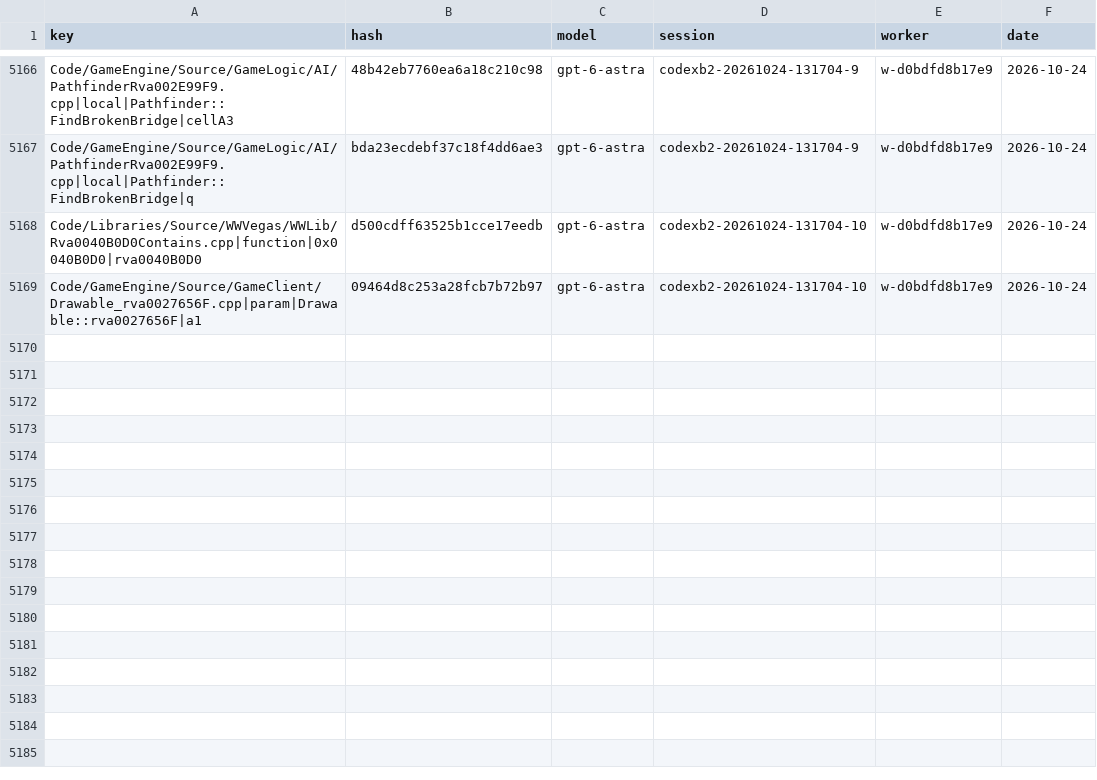
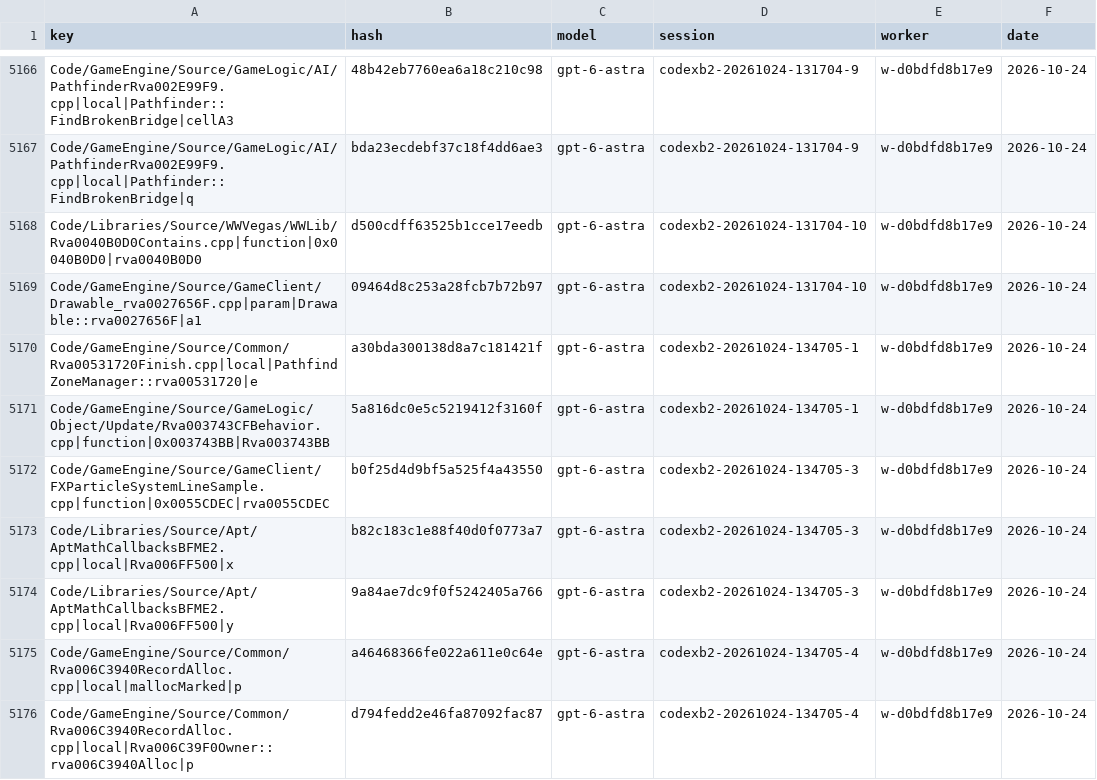
Before and after one commit to Alitryel/Open-BFME-2, a CSV file: reverse/name_votes.csv, drawn as a sheet; only a part is shown, gaps mark what is left out.

```diff
--- a/reverse/name_votes.csv
+++ b/reverse/name_votes.csv
@@ -5169 +5169,8 @@ Code/Libraries/Source/WWVegas/WWLib/Rva0040B0D0Contains.cpp|function|0x0040B0D0|
 Code/GameEngine/Source/GameClient/Drawable_rva0027656F.cpp|param|Drawable::rva0027656F|a1,09464d8c253a28fcb7b72b97,gpt-6-astra,codexb2-20261024-131704-10,w-d0bdfd8b17e9,2026-10-24
+Code/GameEngine/Source/Common/Rva00531720Finish.cpp|local|PathfindZoneManager::rva00531720|e,a30bda300138d8a7c181421f,gpt-6-astra,codexb2-20261024-134705-1,w-d0bdfd8b17e9,2026-10-24
+Code/GameEngine/Source/GameLogic/Object/Update/Rva003743CFBehavior.cpp|function|0x003743BB|Rva003743BB,5a816dc0e5c5219412f3160f,gpt-6-astra,codexb2-20261024-134705-1,w-d0bdfd8b17e9,2026-10-24
+Code/GameEngine/Source/GameClient/FXParticleSystemLineSample.cpp|function|0x0055CDEC|rva0055CDEC,b0f25d4d9bf5a525f4a43550,gpt-6-astra,codexb2-20261024-134705-3,w-d0bdfd8b17e9,2026-10-24
+Code/Libraries/Source/Apt/AptMathCallbacksBFME2.cpp|local|Rva006FF500|x,b82c183c1e88f40d0f0773a7,gpt-6-astra,codexb2-20261024-134705-3,w-d0bdfd8b17e9,2026-10-24
+Code/Libraries/Source/Apt/AptMathCallbacksBFME2.cpp|local|Rva006FF500|y,9a84ae7dc9f0f5242405a766,gpt-6-astra,codexb2-20261024-134705-3,w-d0bdfd8b17e9,2026-10-24
+Code/GameEngine/Source/Common/Rva006C3940RecordAlloc.cpp|local|mallocMarked|p,a46468366fe022a611e0c64e,gpt-6-astra,codexb2-20261024-134705-4,w-d0bdfd8b17e9,2026-10-24
+Code/GameEngine/Source/Common/Rva006C3940RecordAlloc.cpp|local|Rva006C39F0Owner::rva006C3940Alloc|p,d794fedd2e46fa87092fac87,gpt-6-astra,codexb2-20261024-134705-4,w-d0bdfd8b17e9,2026-10-24
```
Also changed, not shown: reverse/name_agreed.csv.
